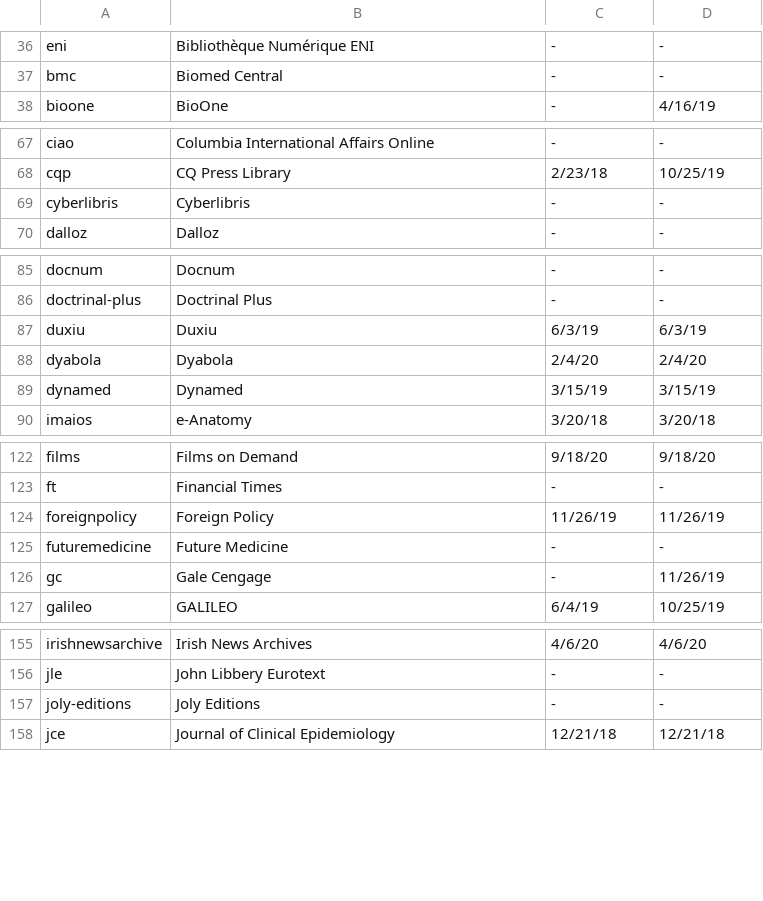
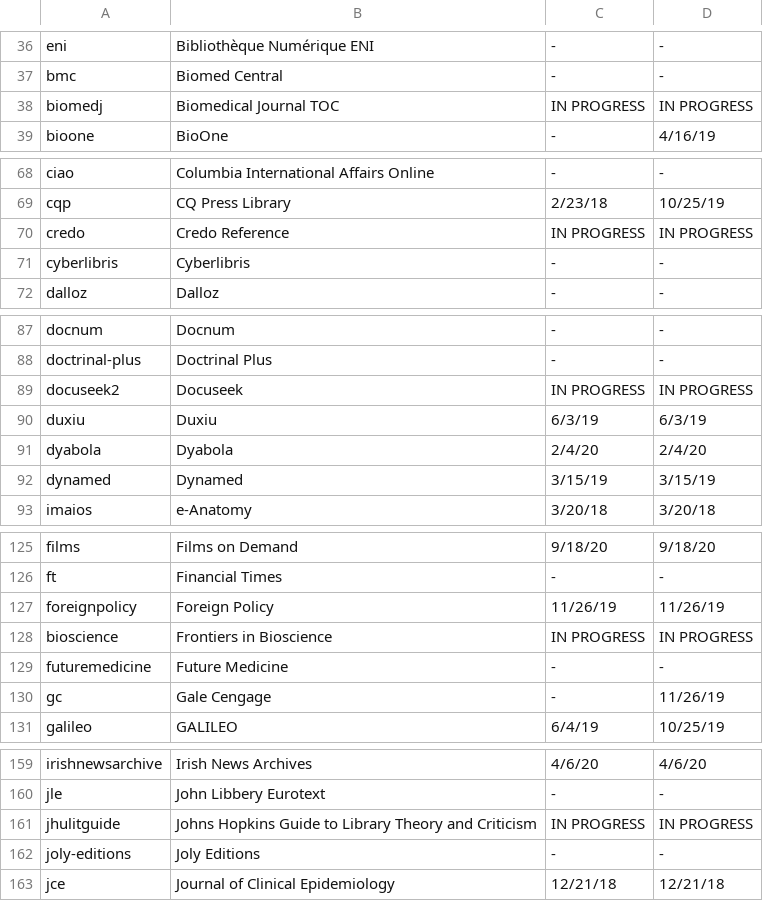
Before and after one commit to Emory-LCS/ezpaarse-platforms, a CSV file: Completed Parsers.csv, drawn as a sheet; only a part is shown, gaps mark what is left out; the diff covers the shown part only; the diff names each change by its address in the sheet, - before the commit and + after, or states it on an @@ line.

Commit message:
Completed Parsers 9/18/2020
Includes project S parsers as "in progress"

```diff
--- a/Completed Parsers.csv
+++ b/Completed Parsers.csv
+row 38: biomedj | Biomedical Journal TOC | IN PROGRESS | IN PROGRESS
+row 70: credo | Credo Reference | IN PROGRESS | IN PROGRESS
+row 89: docuseek2 | Docuseek | IN PROGRESS | IN PROGRESS
+row 128: bioscience | Frontiers in Bioscience | IN PROGRESS | IN PROGRESS
+row 161: jhulitguide | Johns Hopkins Guide to Library Theory and Criticism | IN PROGRESS | IN PROGRESS
```
Also changed, not shown: 6 added rows elsewhere in this file.
